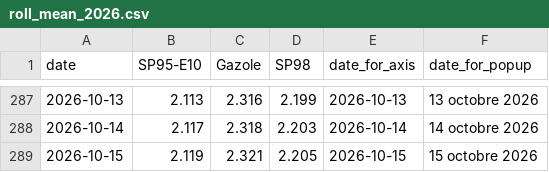
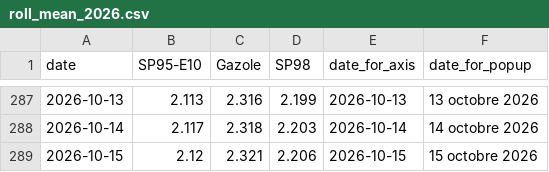
Before and after one commit to mthlht/fuel-price-tracker, a CSV file: data/roll_mean_2026.csv, drawn as a sheet; only a part is shown, gaps mark what is left out.

```diff
--- a/data/roll_mean_2026.csv
+++ b/data/roll_mean_2026.csv
@@ -288,2 +288,2 @@ date,SP95-E10,Gazole,SP98,date_for_axis,date_for_popup
 2026-10-14,2.117,2.318,2.203,2026-10-14,14 octobre 2026
-2026-10-15,2.119,2.321,2.205,2026-10-15,15 octobre 2026
+2026-10-15,2.12,2.321,2.206,2026-10-15,15 octobre 2026
```
Also changed, not shown: data/fuel-shortage-to-flourish.csv, 4 other files.
